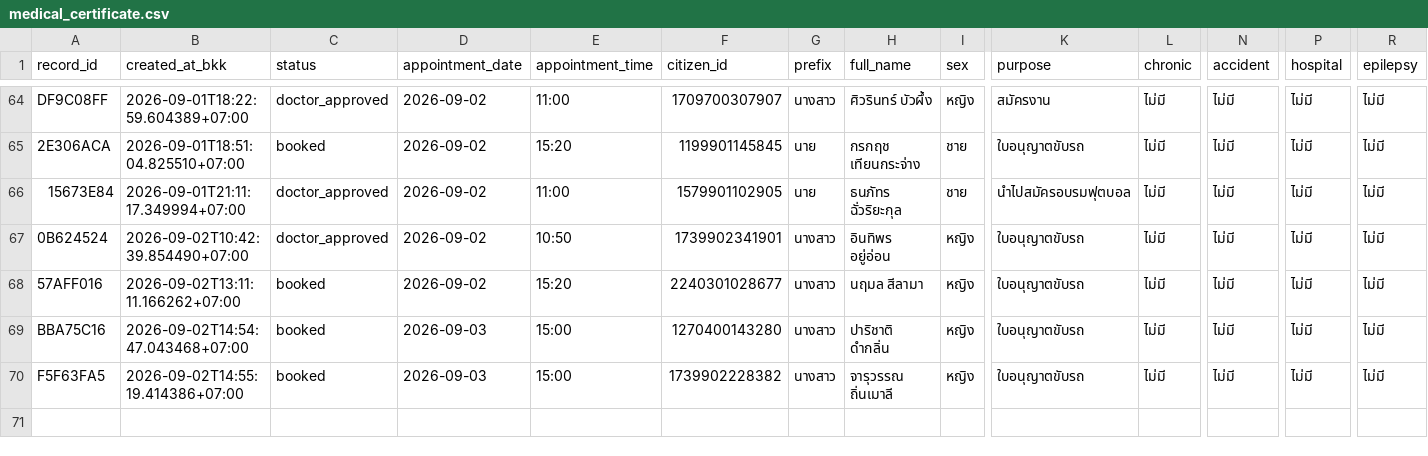
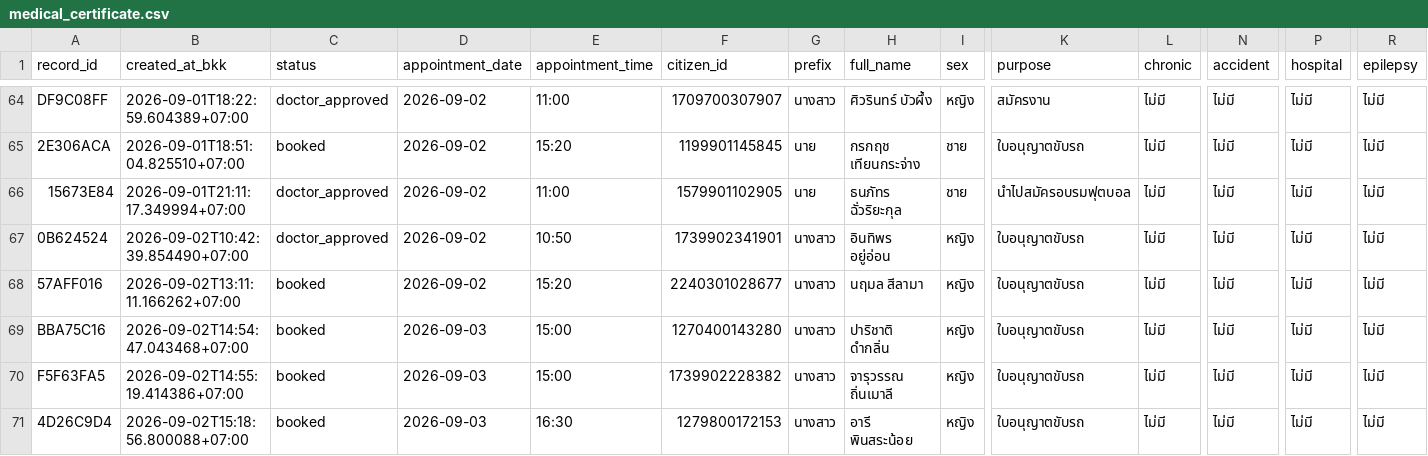
Before and after one commit to PythonianSt/MedCert, a CSV file: medical_certificate.csv, drawn as a sheet; only a part is shown, gaps mark what is left out; rows hold the shown columns only; the diff names each change by its address in the sheet, - before the commit and + after, or states it on an @@ line.

Commit message:
update medical certificate 2026-09-02T15:18:56.810118+07:00

```diff
--- a/medical_certificate.csv
+++ b/medical_certificate.csv
+row 71: 4D26C9D4 | 2026-09-02T15:18:56.800088+07:00 | booked | 2026-09-03 | 16:30 | 1279800172153 | นางสาว | อารี พินสระน้อย | หญิง | ใบอนุญาตขับรถ | ไม่มี | ไม่มี | ไม่มี | ไม่มี
```
